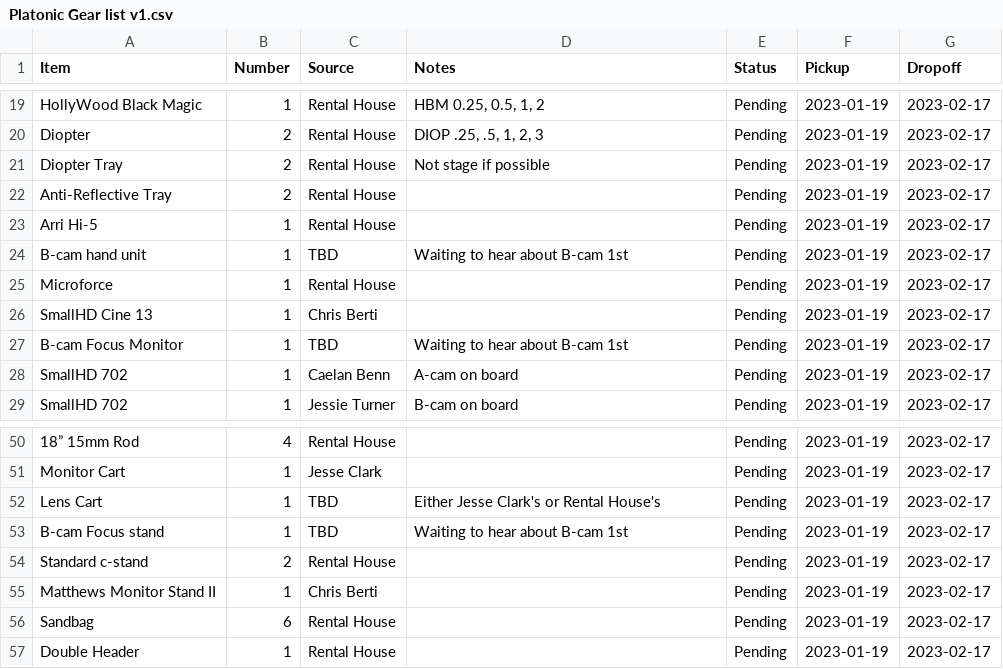
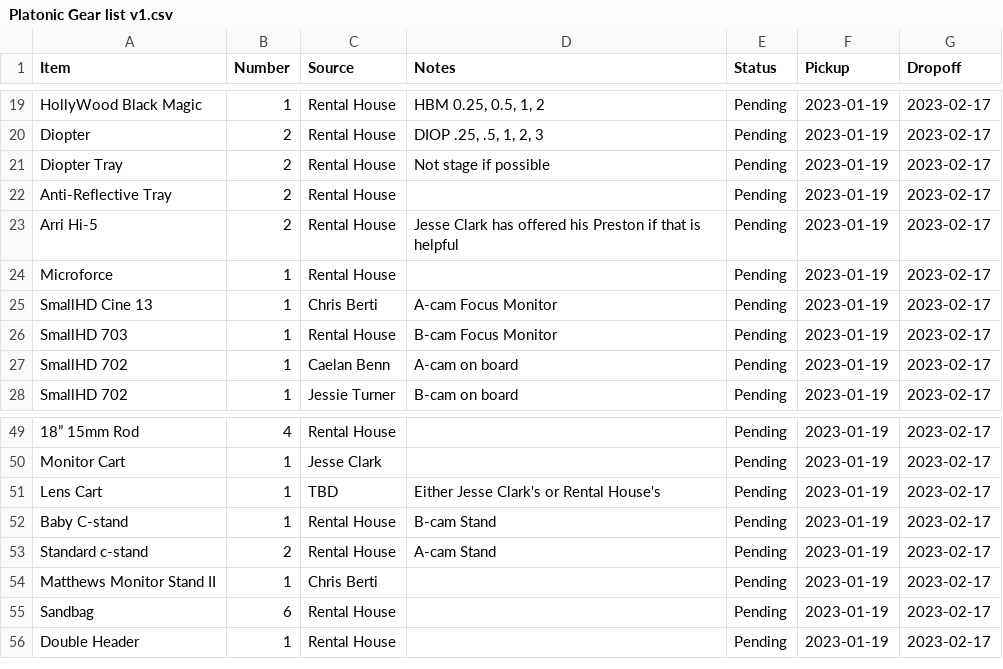
Before and after one commit to ChrisBerti/Platonic-Gear-List, a CSV file: Platonic Gear list v1.csv, drawn as a sheet; only a part is shown, gaps mark what is left out.

Commit message:
Add files via upload
Added B-cam Focus gear

```diff
--- a/Platonic Gear list v1.csv
+++ b/Platonic Gear list v1.csv
@@ -22,7 +22,6 @@ Diopter Tray,2,Rental House,Not stage if possible,Pending,2023-01-19,2023-02-17
 Anti-Reflective Tray,2,Rental House,,Pending,2023-01-19,2023-02-17
-Arri Hi-5,1,Rental House,,Pending,2023-01-19,2023-02-17
-B-cam hand unit,1,TBD,Waiting to hear about B-cam 1st,Pending,2023-01-19,2023-02-17
+Arri Hi-5,2,Rental House,Jesse Clark has offered his Preston if that is helpful,Pending,2023-01-19,2023-02-17
 Microforce,1,Rental House,,Pending,2023-01-19,2023-02-17
-SmallHD Cine 13,1,Chris Berti,,Pending,2023-01-19,2023-02-17
-B-cam Focus Monitor,1,TBD,Waiting to hear about B-cam 1st,Pending,2023-01-19,2023-02-17
+SmallHD Cine 13,1,Chris Berti,A-cam Focus Monitor,Pending,2023-01-19,2023-02-17
+SmallHD 703,1,Rental House,B-cam Focus Monitor,Pending,2023-01-19,2023-02-17
 SmallHD 702,1,Caelan Benn,A-cam on board,Pending,2023-01-19,2023-02-17
@@ -52,4 +51,4 @@ Monitor Cart,1,Jesse Clark,,Pending,2023-01-19,2023-02-17
 Lens Cart,1,TBD,Either Jesse Clark's or Rental House's,Pending,2023-01-19,2023-02-17
-B-cam Focus stand,1,TBD,Waiting to hear about B-cam 1st,Pending,2023-01-19,2023-02-17
-Standard c-stand,2,Rental House,,Pending,2023-01-19,2023-02-17
+Baby C-stand,1,Rental House,B-cam Stand,Pending,2023-01-19,2023-02-17
+Standard c-stand,2,Rental House,A-cam Stand,Pending,2023-01-19,2023-02-17
 Matthews Monitor Stand II,1,Chris Berti,,Pending,2023-01-19,2023-02-17
```
